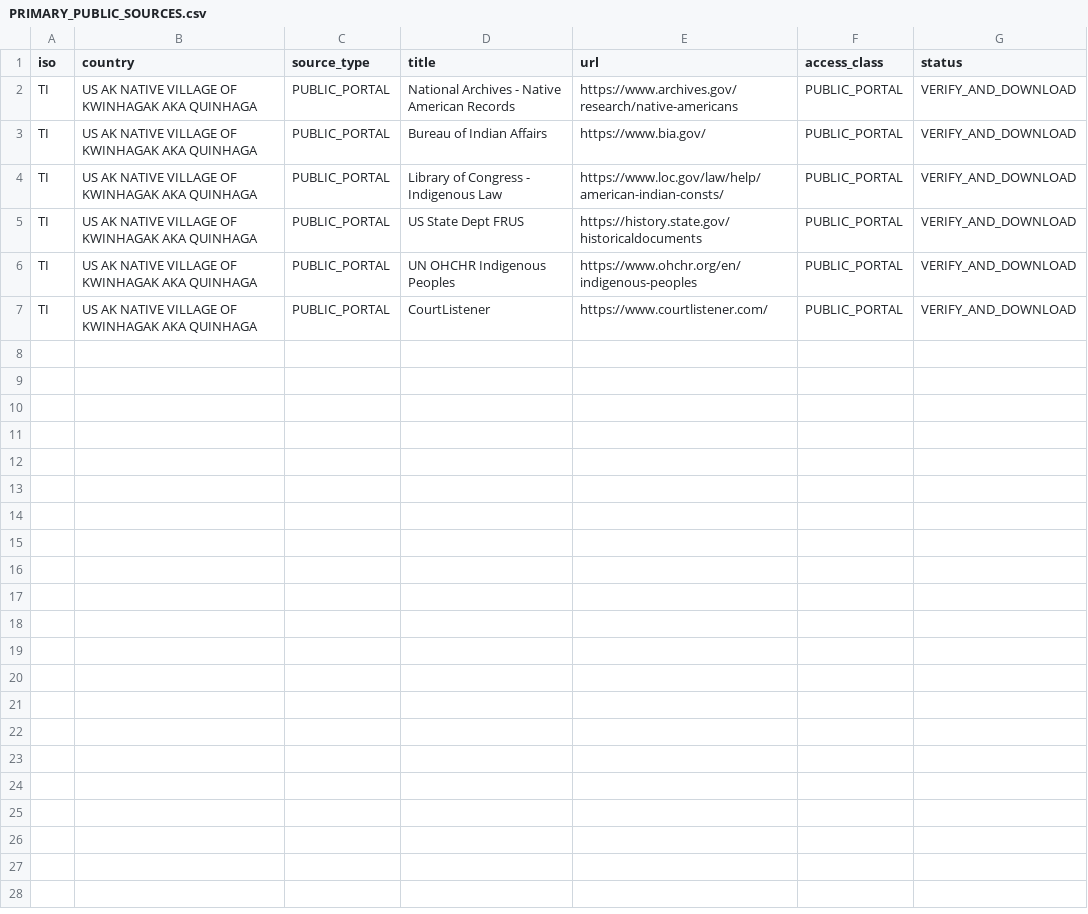
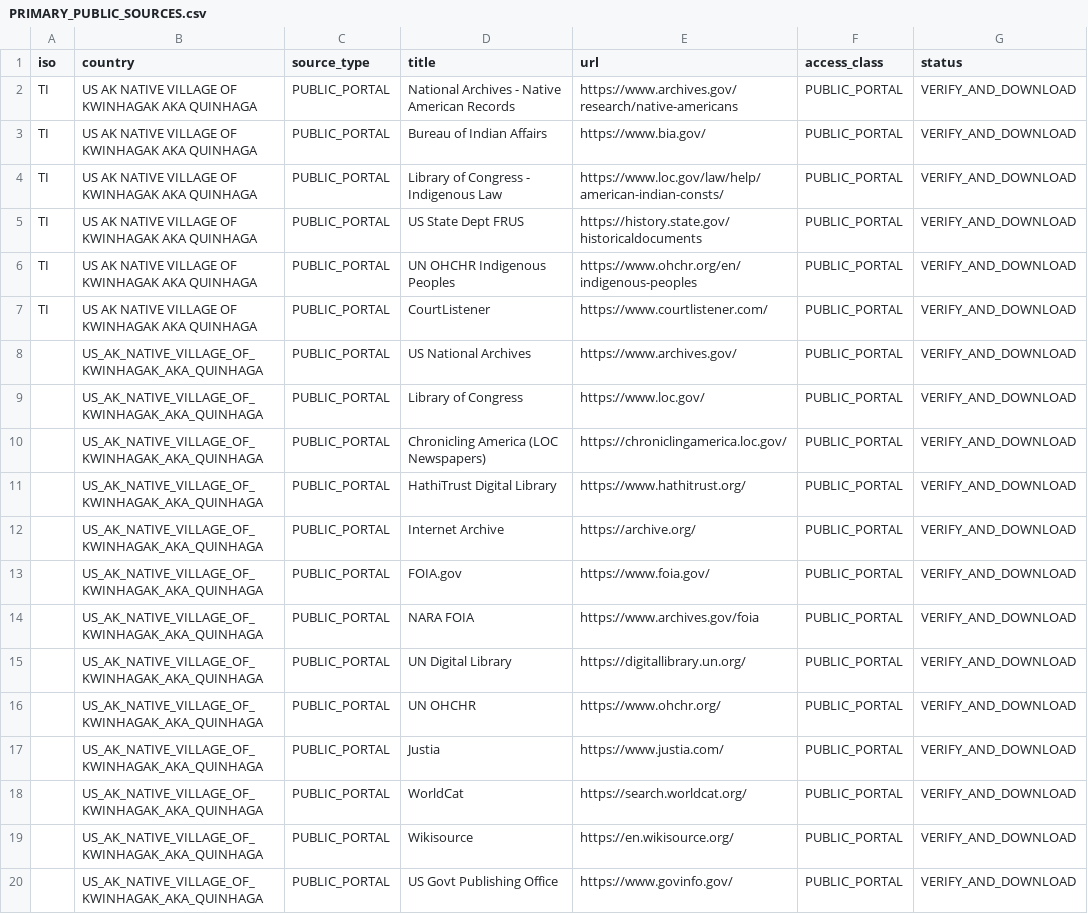
Before and after one commit to GlobalRestitutionAlliance/turtle-island-us-ak-native-village-of-kwinhagak-aka-quinhaga-master-litigation, a CSV file: 03_Evidentiary_Exhibits/PRIMARY_PUBLIC_SOURCES.csv, drawn as a sheet.

Commit message:
Expand primary public source registries (Batch 2)

```diff
--- a/03_Evidentiary_Exhibits/PRIMARY_PUBLIC_SOURCES.csv
+++ b/03_Evidentiary_Exhibits/PRIMARY_PUBLIC_SOURCES.csv
@@ -7 +7,14 @@ TI,US AK NATIVE VILLAGE OF KWINHAGAK AKA QUINHAGA,PUBLIC_PORTAL,UN OHCHR Indigen
 TI,US AK NATIVE VILLAGE OF KWINHAGAK AKA QUINHAGA,PUBLIC_PORTAL,CourtListener,https://www.courtlistener.com/,PUBLIC_PORTAL,VERIFY_AND_DOWNLOAD
+,US_AK_NATIVE_VILLAGE_OF_KWINHAGAK_AKA_QUINHAGA,PUBLIC_PORTAL,US National Archives,https://www.archives.gov/,PUBLIC_PORTAL,VERIFY_AND_DOWNLOAD
+,US_AK_NATIVE_VILLAGE_OF_KWINHAGAK_AKA_QUINHAGA,PUBLIC_PORTAL,Library of Congress,https://www.loc.gov/,PUBLIC_PORTAL,VERIFY_AND_DOWNLOAD
+,US_AK_NATIVE_VILLAGE_OF_KWINHAGAK_AKA_QUINHAGA,PUBLIC_PORTAL,Chronicling America (LOC Newspapers),https://chroniclingamerica.loc.gov/,PUBLIC_PORTAL,VERIFY_AND_DOWNLOAD
+,US_AK_NATIVE_VILLAGE_OF_KWINHAGAK_AKA_QUINHAGA,PUBLIC_PORTAL,HathiTrust Digital Library,https://www.hathitrust.org/,PUBLIC_PORTAL,VERIFY_AND_DOWNLOAD
+,US_AK_NATIVE_VILLAGE_OF_KWINHAGAK_AKA_QUINHAGA,PUBLIC_PORTAL,Internet Archive,https://archive.org/,PUBLIC_PORTAL,VERIFY_AND_DOWNLOAD
+,US_AK_NATIVE_VILLAGE_OF_KWINHAGAK_AKA_QUINHAGA,PUBLIC_PORTAL,FOIA.gov,https://www.foia.gov/,PUBLIC_PORTAL,VERIFY_AND_DOWNLOAD
+,US_AK_NATIVE_VILLAGE_OF_KWINHAGAK_AKA_QUINHAGA,PUBLIC_PORTAL,NARA FOIA,https://www.archives.gov/foia,PUBLIC_PORTAL,VERIFY_AND_DOWNLOAD
+,US_AK_NATIVE_VILLAGE_OF_KWINHAGAK_AKA_QUINHAGA,PUBLIC_PORTAL,UN Digital Library,https://digitallibrary.un.org/,PUBLIC_PORTAL,VERIFY_AND_DOWNLOAD
+,US_AK_NATIVE_VILLAGE_OF_KWINHAGAK_AKA_QUINHAGA,PUBLIC_PORTAL,UN OHCHR,https://www.ohchr.org/,PUBLIC_PORTAL,VERIFY_AND_DOWNLOAD
+,US_AK_NATIVE_VILLAGE_OF_KWINHAGAK_AKA_QUINHAGA,PUBLIC_PORTAL,Justia,https://www.justia.com/,PUBLIC_PORTAL,VERIFY_AND_DOWNLOAD
+,US_AK_NATIVE_VILLAGE_OF_KWINHAGAK_AKA_QUINHAGA,PUBLIC_PORTAL,WorldCat,https://search.worldcat.org/,PUBLIC_PORTAL,VERIFY_AND_DOWNLOAD
+,US_AK_NATIVE_VILLAGE_OF_KWINHAGAK_AKA_QUINHAGA,PUBLIC_PORTAL,Wikisource,https://en.wikisource.org/,PUBLIC_PORTAL,VERIFY_AND_DOWNLOAD
+,US_AK_NATIVE_VILLAGE_OF_KWINHAGAK_AKA_QUINHAGA,PUBLIC_PORTAL,US Govt Publishing Office,https://www.govinfo.gov/,PUBLIC_PORTAL,VERIFY_AND_DOWNLOAD
```
Also changed, not shown: 2 other files.
